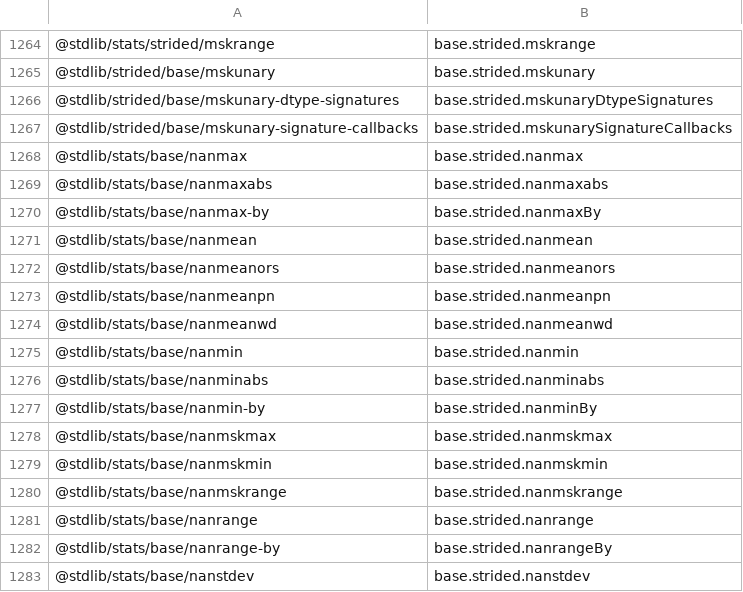
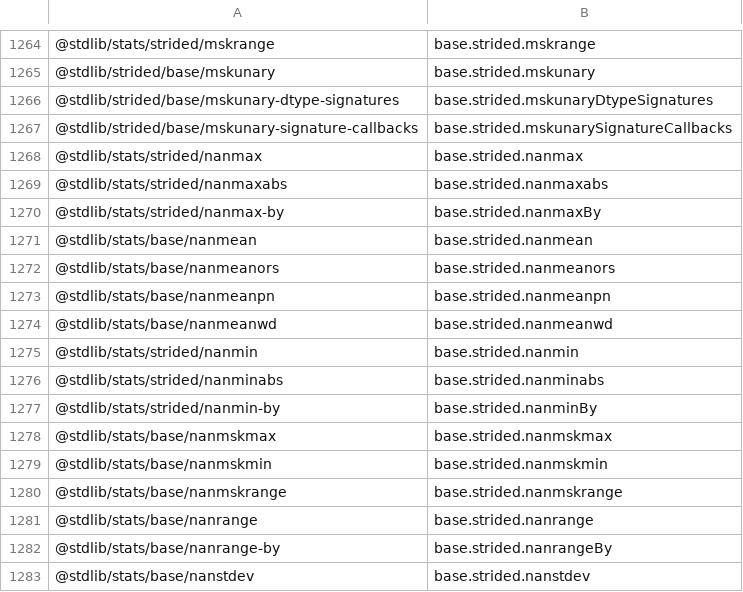
Before and after one commit to stdlib-js/namespace-pkg2alias, a CSV file: data/data.csv, drawn as a sheet; only a part is shown, gaps mark what is left out.

```diff
--- a/data/data.csv
+++ b/data/data.csv
@@ -1267,5 +1267,5 @@
 "@stdlib/strided/base/mskunary-signature-callbacks",base.strided.mskunarySignatureCallbacks
-"@stdlib/stats/base/nanmax",base.strided.nanmax
-"@stdlib/stats/base/nanmaxabs",base.strided.nanmaxabs
-"@stdlib/stats/base/nanmax-by",base.strided.nanmaxBy
+"@stdlib/stats/strided/nanmax",base.strided.nanmax
+"@stdlib/stats/strided/nanmaxabs",base.strided.nanmaxabs
+"@stdlib/stats/strided/nanmax-by",base.strided.nanmaxBy
 "@stdlib/stats/base/nanmean",base.strided.nanmean
@@ -1274,5 +1274,5 @@
 "@stdlib/stats/base/nanmeanwd",base.strided.nanmeanwd
-"@stdlib/stats/base/nanmin",base.strided.nanmin
-"@stdlib/stats/base/nanminabs",base.strided.nanminabs
-"@stdlib/stats/base/nanmin-by",base.strided.nanminBy
+"@stdlib/stats/strided/nanmin",base.strided.nanmin
+"@stdlib/stats/strided/nanminabs",base.strided.nanminabs
+"@stdlib/stats/strided/nanmin-by",base.strided.nanminBy
 "@stdlib/stats/base/nanmskmax",base.strided.nanmskmax
```
Also changed, not shown: 4 other files.
